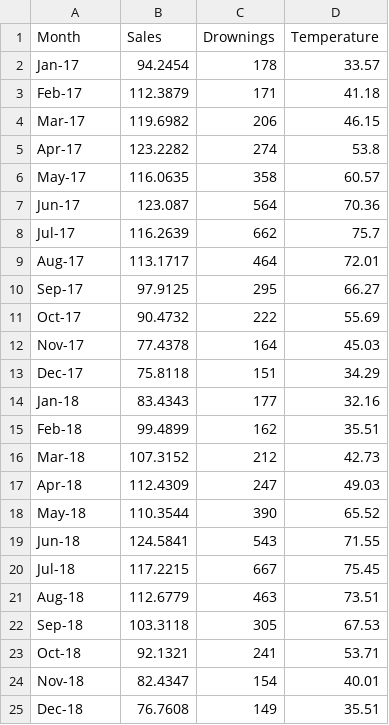
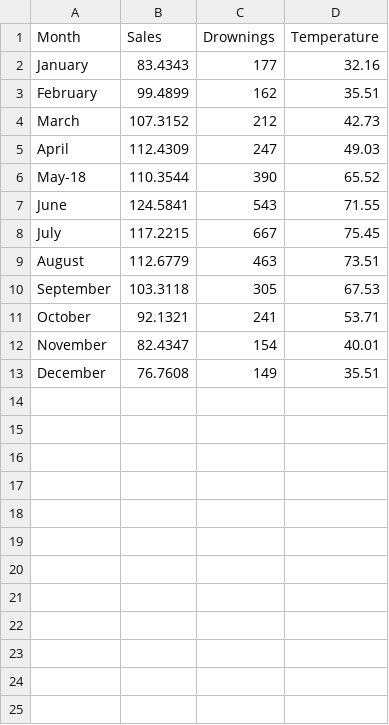
Before and after one commit to winac/FYP, a CSV file: data.csv, drawn as a sheet.

Commit message:
Update data.csv

```diff
--- a/data.csv
+++ b/data.csv
@@ -1,25 +1,13 @@
 Month,Sales,Drownings,Temperature
-Jan-17,94.2454,178,33.57
-Feb-17,112.3879,171,41.18
-Mar-17,119.6982,206,46.15
-Apr-17,123.2282,274,53.8
-May-17,116.0635,358,60.57
-Jun-17,123.087,564,70.36
-Jul-17,116.2639,662,75.7
-Aug-17,113.1717,464,72.01
-Sep-17,97.9125,295,66.27
-Oct-17,90.4732,222,55.69
-Nov-17,77.4378,164,45.03
-Dec-17,75.8118,151,34.29
-Jan-18,83.4343,177,32.16
-Feb-18,99.4899,162,35.51
-Mar-18,107.3152,212,42.73
-Apr-18,112.4309,247,49.03
+January,83.4343,177,32.16
+February,99.4899,162,35.51
+March,107.3152,212,42.73
+April,112.4309,247,49.03
 May-18,110.3544,390,65.52
-Jun-18,124.5841,543,71.55
-Jul-18,117.2215,667,75.45
-Aug-18,112.6779,463,73.51
-Sep-18,103.3118,305,67.53
-Oct-18,92.1321,241,53.71
-Nov-18,82.4347,154,40.01
-Dec-18,76.7608,149,35.51
+June,124.5841,543,71.55
+July,117.2215,667,75.45
+August,112.6779,463,73.51
+September,103.3118,305,67.53
+October,92.1321,241,53.71
+November,82.4347,154,40.01
+December,76.7608,149,35.51
```
